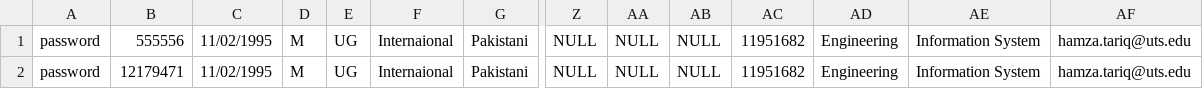
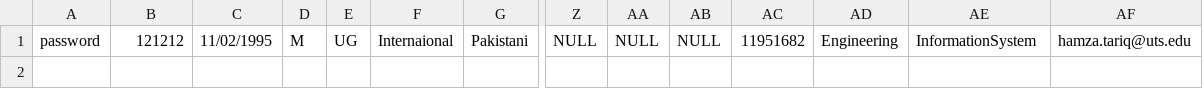
Before and after one commit to HamzaTariq95/HELPSProject, a CSV file: HELPS/HELPS/utsData.csv, drawn as a sheet; only a part is shown, gaps mark what is left out; rows hold the shown columns only; the diff names each change by its address in the sheet, - before the commit and + after, or states it on an @@ line.

```diff
--- a/HELPS/HELPS/utsData.csv
+++ b/HELPS/HELPS/utsData.csv
-B1: 555556
+B1: 121212
-AE1: Information System
+AE1: InformationSystem
-row 2: password | 12179471 | 11/02/1995 | M | UG | Internaional | Pakistani | NULL | NULL | NULL | 11951682 | Engineering | Information System | hamza.tariq@uts.edu
```
Also changed, not shown: 5 other files.
